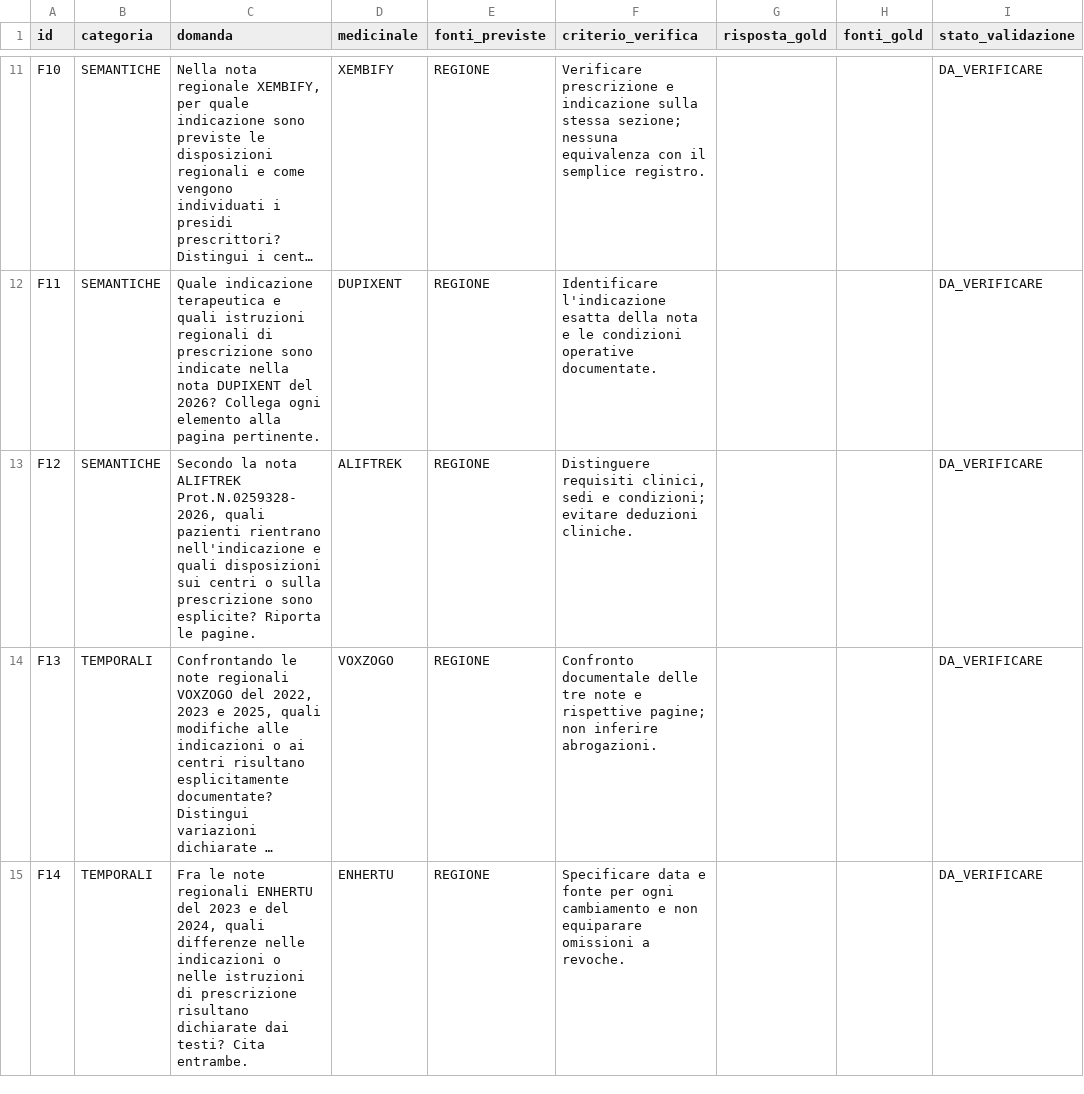
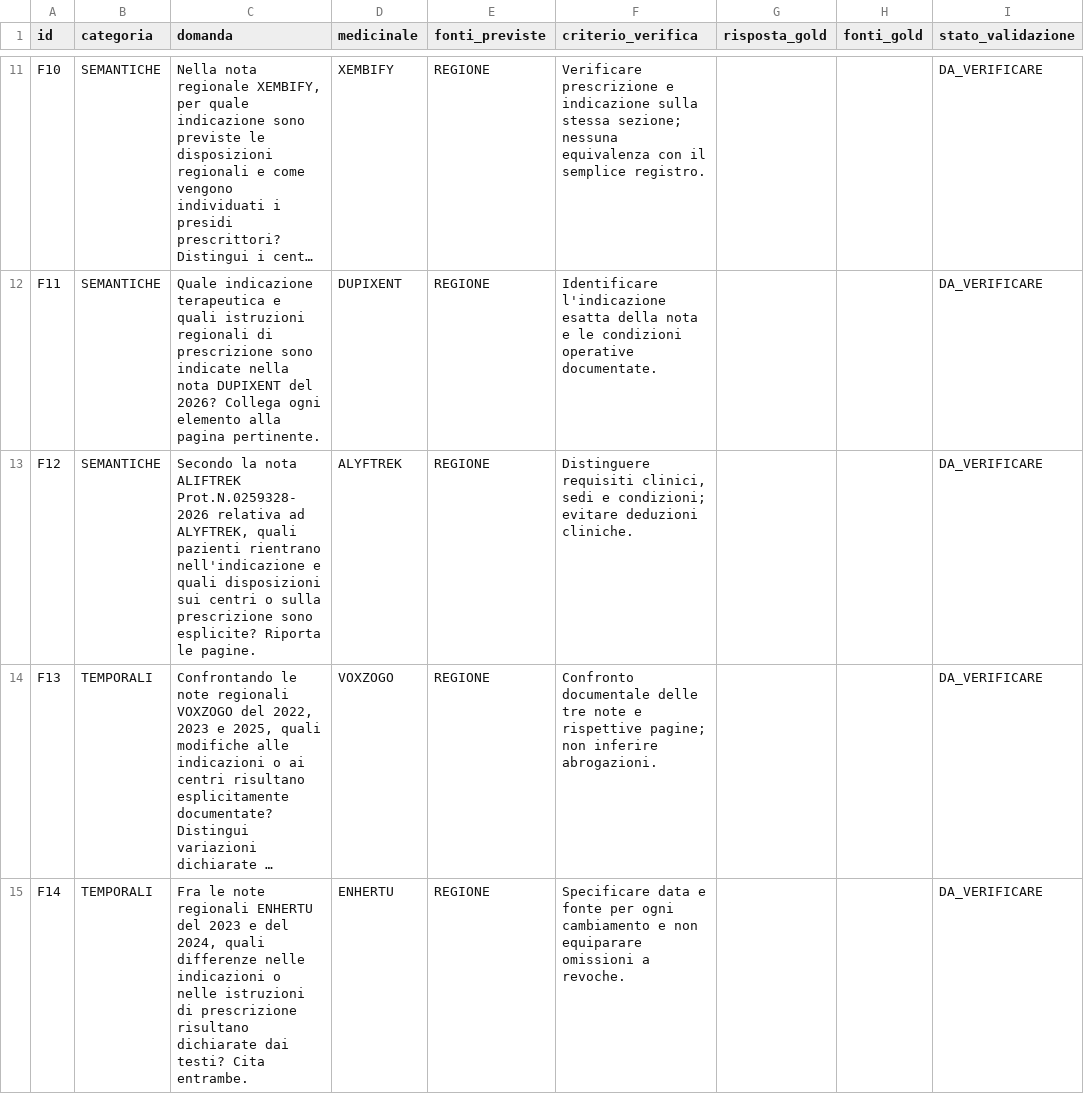
Before and after one commit to MarcoFabozzi/farmaquery, a CSV file: tesi/HOLDOUT_FINALE_20_R24_DA_VALIDARE_20261108.csv, drawn as a sheet; only a part is shown, gaps mark what is left out; long unchanged cells end in …; the diff names each change by its address in the sheet, - before the commit and + after, or states it on an @@ line.

Commit message:
Tesi: 20 quesiti con risposte Gold dal database e 66 riferimenti controllati
* tesi: 20 risposte Gold basate sullo snapshot, 12 in revisione OCR/testo, otto validate

* tesi: repertorio leggibile 20 quesiti con risposte da SQLite e fonti distinte per stato di verifica

* tesi: chiarimento nome ALYFTREK nel testo della nota ALIFTREK prima del test

* tesi: chiarimento nome ALYFTREK nel testo della nota ALIFTREK prima del test

* tesi: normalizza nome del medicinale ALYFTREK (file originale ALIFTREK)

* tesi: normalizza nome del medicinale ALYFTREK (file originale ALIFTREK)

* tesi: documenta 12 gold da testo SQLite e audit referenze, senza approvazione OCR automatica

```diff
--- a/tesi/HOLDOUT_FINALE_20_R24_DA_VALIDARE_20261108.csv
+++ b/tesi/HOLDOUT_FINALE_20_R24_DA_VALIDARE_20261108.csv
-C13 (domanda): …nota ALIFTREK Prot.N.0259328-2026, quali pazienti…
+C13 (domanda): …nota ALIFTREK Prot.N.0259328-2026 relativa ad ALYFTREK, quali pazienti…
-D13 (medicinale): ALIFTREK
+D13 (medicinale): ALYFTREK
```
Also changed, not shown: tesi/HOLDOUT_FINALE_20_R24_GOLD_PARZIALE_20261108.csv, 3 other files.
